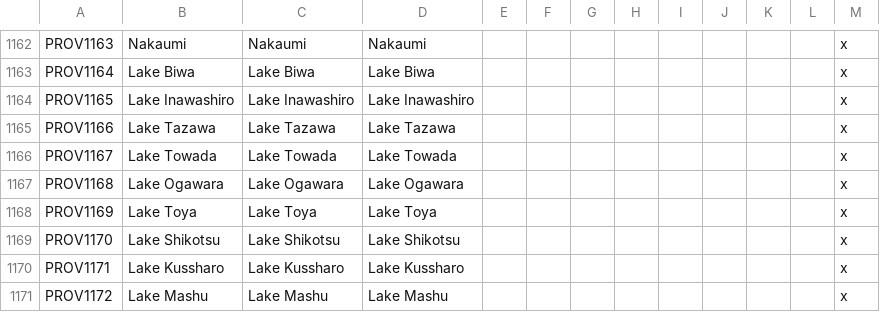
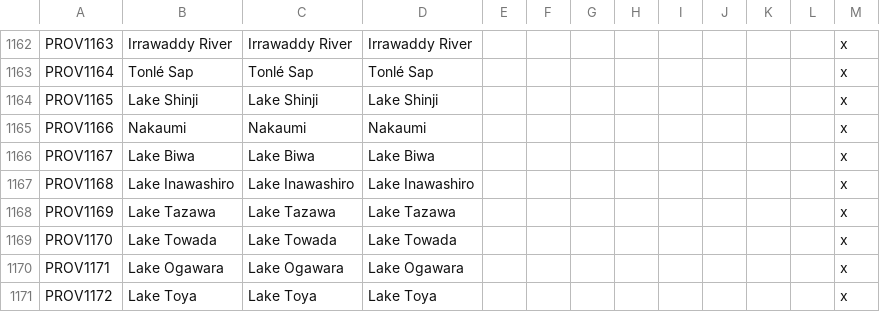
Before and after one commit to derdang/posttoyo, a CSV file: After the End Orientalis/localisation/000_Province_names.csv, drawn as a sheet; only a part is shown, gaps mark what is left out; the diff covers the shown part only; the diff names each change by its address in the sheet, - before the commit and + after, or states it on an @@ line.

```diff
--- a/After the End Orientalis/localisation/000_Province_names.csv
+++ b/After the End Orientalis/localisation/000_Province_names.csv
-B1162: Nakaumi
+B1162: Irrawaddy River
-C1162: Nakaumi
+C1162: Irrawaddy River
-D1162: Nakaumi
+D1162: Irrawaddy River
-B1163: Lake Biwa
+B1163: Tonlé Sap
-C1163: Lake Biwa
+C1163: Tonlé Sap
-D1163: Lake Biwa
+D1163: Tonlé Sap
-B1164: Lake Inawashiro
+B1164: Lake Shinji
-C1164: Lake Inawashiro
+C1164: Lake Shinji
-D1164: Lake Inawashiro
+D1164: Lake Shinji
-B1165: Lake Tazawa
+B1165: Nakaumi
-C1165: Lake Tazawa
+C1165: Nakaumi
-D1165: Lake Tazawa
+D1165: Nakaumi
-B1166: Lake Towada
+B1166: Lake Biwa
-C1166: Lake Towada
+C1166: Lake Biwa
-D1166: Lake Towada
+D1166: Lake Biwa
-B1167: Lake Ogawara
+B1167: Lake Inawashiro
-C1167: Lake Ogawara
+C1167: Lake Inawashiro
-D1167: Lake Ogawara
+D1167: Lake Inawashiro
-B1168: Lake Toya
+B1168: Lake Tazawa
-C1168: Lake Toya
+C1168: Lake Tazawa
-D1168: Lake Toya
+D1168: Lake Tazawa
-B1169: Lake Shikotsu
+B1169: Lake Towada
-C1169: Lake Shikotsu
+C1169: Lake Towada
-D1169: Lake Shikotsu
+D1169: Lake Towada
-B1170: Lake Kussharo
+B1170: Lake Ogawara
-C1170: Lake Kussharo
+C1170: Lake Ogawara
-D1170: Lake Kussharo
+D1170: Lake Ogawara
-B1171: Lake Mashu
+B1171: Lake Toya
-C1171: Lake Mashu
+C1171: Lake Toya
-D1171: Lake Mashu
+D1171: Lake Toya
```
Also changed, not shown: 2 removed rows and 78 edited cells elsewhere in this file, After the End Orientalis/localisation/000_Barony_names.csv, After the End Orientalis/localisation/000_County_names.csv, 16 other files.
